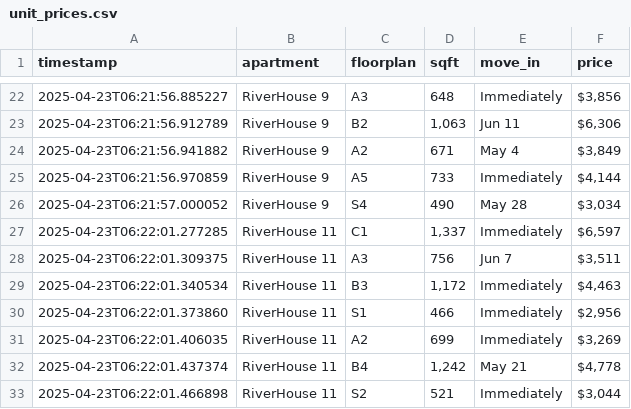
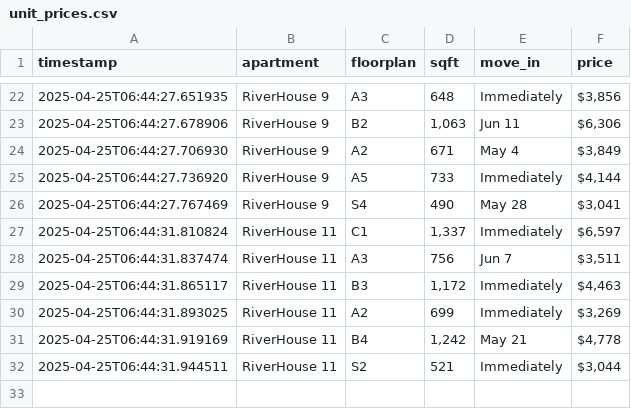
Before and after one commit to playuhh/tracker, a CSV file: unit_prices.csv, drawn as a sheet; only a part is shown, gaps mark what is left out; the diff covers the shown part only.

```diff
--- a/unit_prices.csv
+++ b/unit_prices.csv
@@ -22,12 +22,11 @@ timestamp,apartment,floorplan,sqft,move_in,price
-2025-04-23T06:21:56.885227,RiverHouse 9,A3,648,Immediately,"$3,856"
-2025-04-23T06:21:56.912789,RiverHouse 9,B2,"1,063",Jun 11,"$6,306"
-2025-04-23T06:21:56.941882,RiverHouse 9,A2,671,May 4,"$3,849"
-2025-04-23T06:21:56.970859,RiverHouse 9,A5,733,Immediately,"$4,144"
-2025-04-23T06:21:57.000052,RiverHouse 9,S4,490,May 28,"$3,034"
-2025-04-23T06:22:01.277285,RiverHouse 11,C1,"1,337",Immediately,"$6,597"
-2025-04-23T06:22:01.309375,RiverHouse 11,A3,756,Jun 7,"$3,511"
-2025-04-23T06:22:01.340534,RiverHouse 11,B3,"1,172",Immediately,"$4,463"
-2025-04-23T06:22:01.373860,RiverHouse 11,S1,466,Immediately,"$2,956"
-2025-04-23T06:22:01.406035,RiverHouse 11,A2,699,Immediately,"$3,269"
-2025-04-23T06:22:01.437374,RiverHouse 11,B4,"1,242",May 21,"$4,778"
-2025-04-23T06:22:01.466898,RiverHouse 11,S2,521,Immediately,"$3,044"
+2025-04-25T06:44:27.651935,RiverHouse 9,A3,648,Immediately,"$3,856"
+2025-04-25T06:44:27.678906,RiverHouse 9,B2,"1,063",Jun 11,"$6,306"
+2025-04-25T06:44:27.706930,RiverHouse 9,A2,671,May 4,"$3,849"
+2025-04-25T06:44:27.736920,RiverHouse 9,A5,733,Immediately,"$4,144"
+2025-04-25T06:44:27.767469,RiverHouse 9,S4,490,May 28,"$3,041"
+2025-04-25T06:44:31.810824,RiverHouse 11,C1,"1,337",Immediately,"$6,597"
+2025-04-25T06:44:31.837474,RiverHouse 11,A3,756,Jun 7,"$3,511"
+2025-04-25T06:44:31.865117,RiverHouse 11,B3,"1,172",Immediately,"$4,463"
+2025-04-25T06:44:31.893025,RiverHouse 11,A2,699,Immediately,"$3,269"
+2025-04-25T06:44:31.919169,RiverHouse 11,B4,"1,242",May 21,"$4,778"
+2025-04-25T06:44:31.944511,RiverHouse 11,S2,521,Immediately,"$3,044"
```
Also changed, not shown: 32 edited cells elsewhere in this file.
